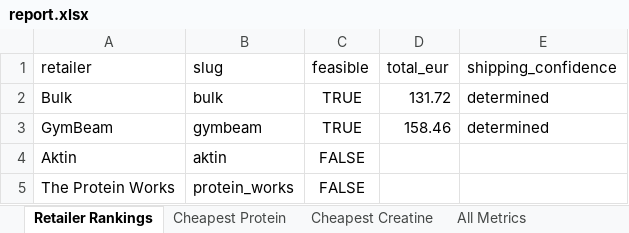
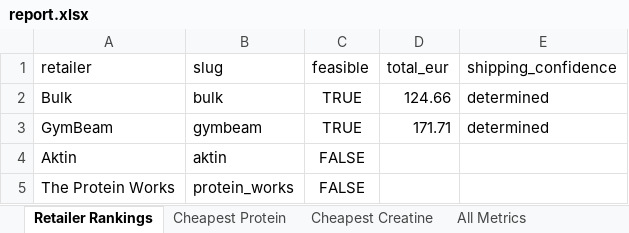
Before and after one commit to ToxicMinds/Web-Scr, an Excel workbook: artifacts/reports/report.xlsx, sheet Retailer Rankings, drawn as a sheet; values as stored, in another font and other column widths than the file's, no borders; the diff names each change by its address in the sheet, - before the commit and + after, or states it on an @@ line.

```diff
--- a/artifacts/reports/report.xlsx (sheet Retailer Rankings)
+++ b/artifacts/reports/report.xlsx (sheet Retailer Rankings)
-D2 (total_eur): 131.72
+D2 (total_eur): 124.66
-D3 (total_eur): 158.46
+D3 (total_eur): 171.71
```
Also changed, not shown: sheet All Metrics, sheet Cheapest Creatine, web/public/reports/report.xlsx, 13 other files.
